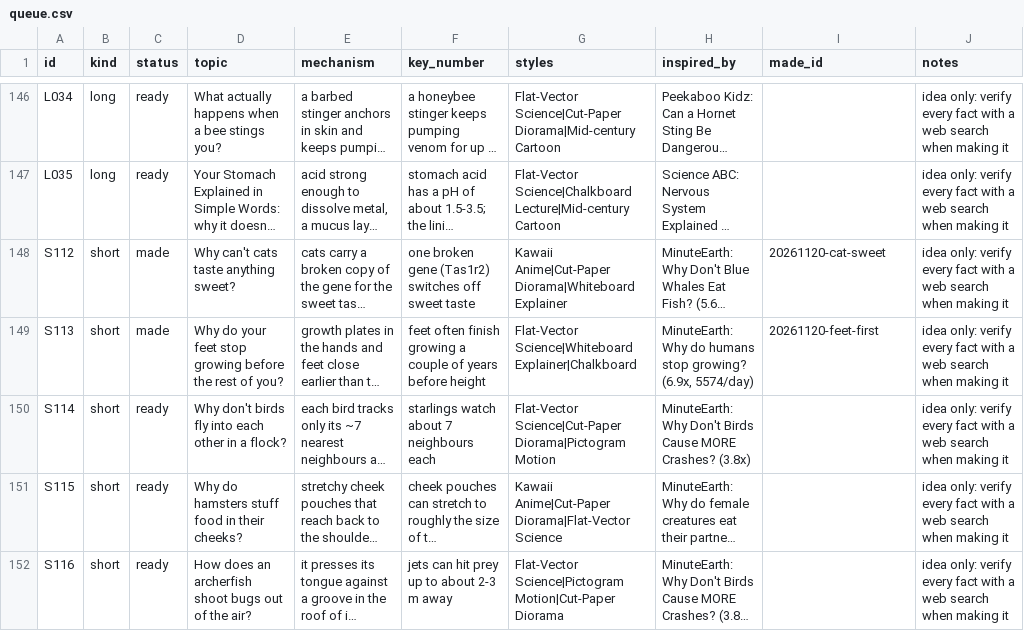
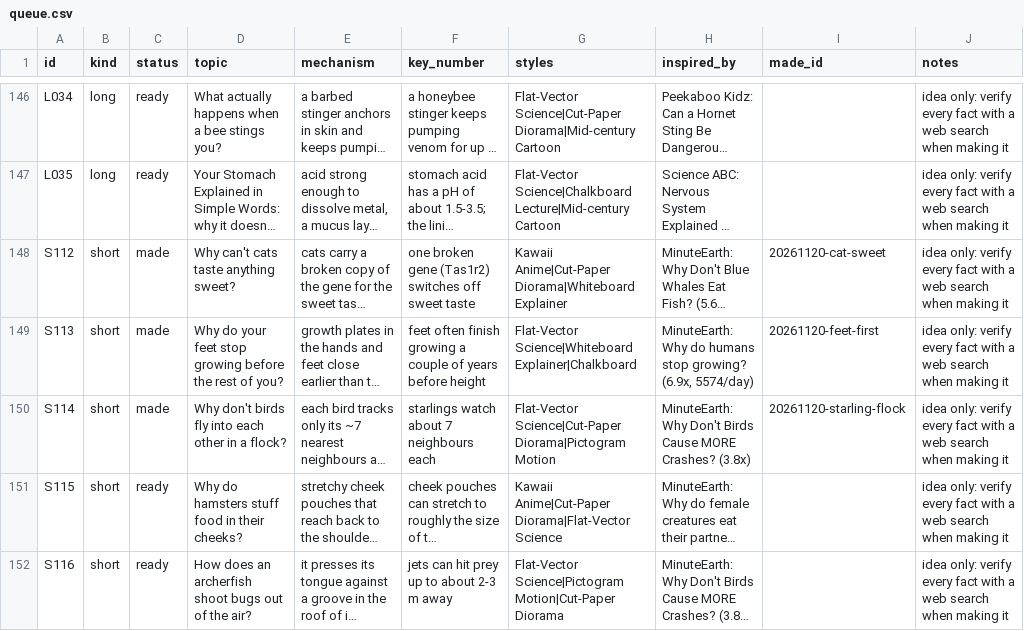
Before and after one commit to akachwaha27/shorts-autopilot, a CSV file: explainer/topics/queue.csv, drawn as a sheet; only a part is shown, gaps mark what is left out; long unchanged cells end in …; the diff names each change by its address in the sheet, - before the commit and + after, or states it on an @@ line.

```diff
--- a/explainer/topics/queue.csv
+++ b/explainer/topics/queue.csv
-C150 (status): ready
+C150 (status): made
-I150 (made_id): (empty)
+I150 (made_id): 20261120-starling-flock
```
Also changed, not shown: 5 other files.
